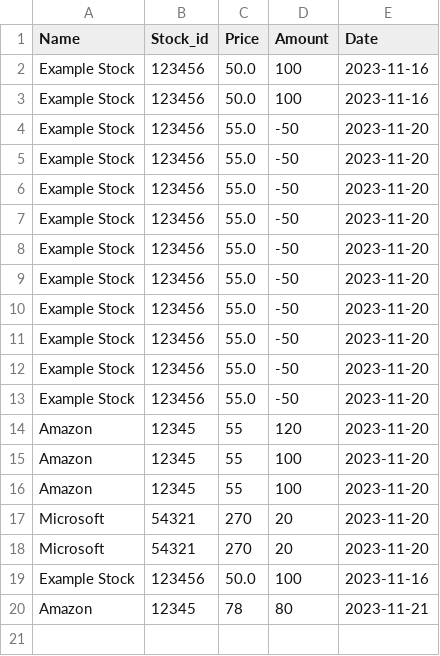
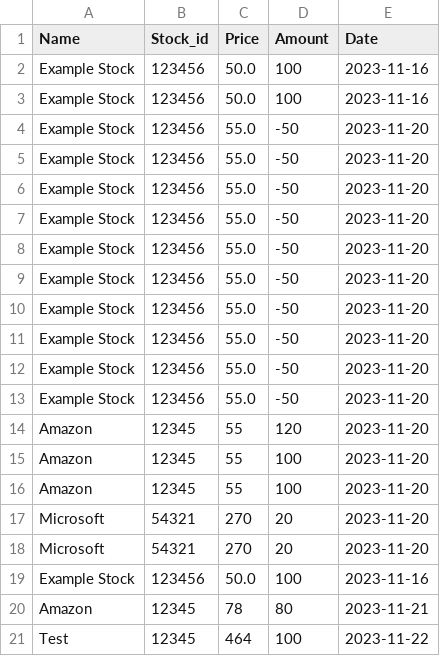
Before and after one commit to RenKKLR/Final_Project, a CSV file: buy.csv, drawn as a sheet.

```diff
--- a/buy.csv
+++ b/buy.csv
@@ -20 +20,2 @@ Example Stock;123456;50.0;100;2023-11-16
 Amazon;12345;78;80;2023-11-21
+Test;12345;464;100;2023-11-22
```
Also changed, not shown: sell.csv, 2 other files.
